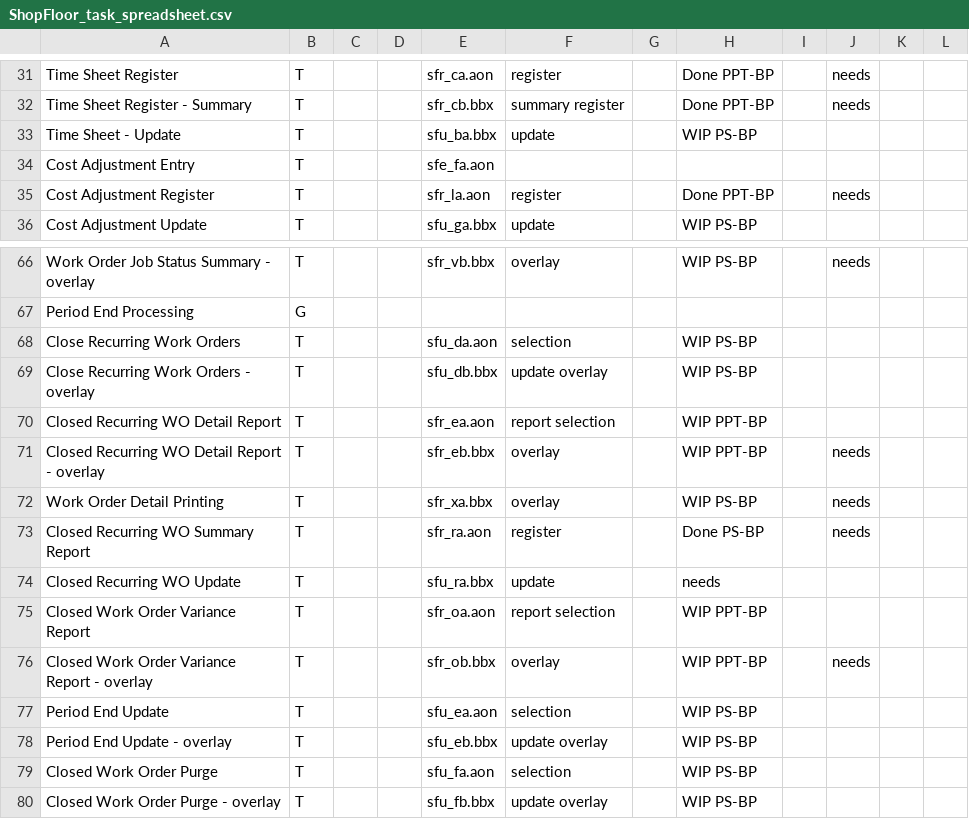
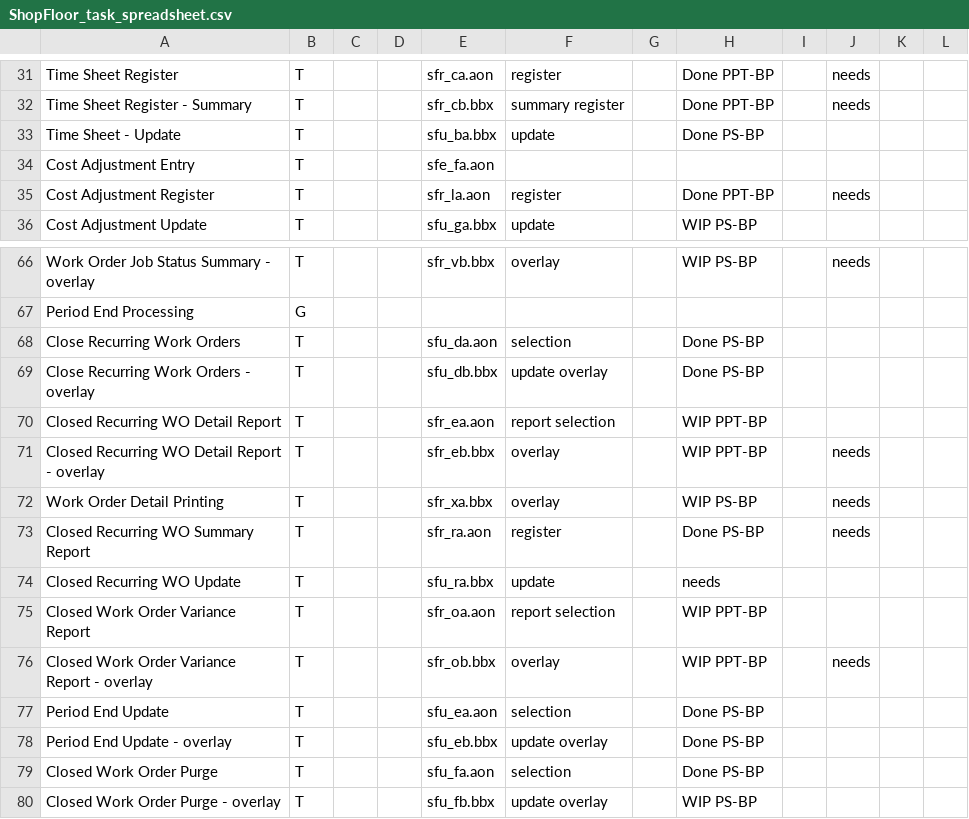
Before and after one commit to nmlynx/AddonSoftware, a CSV file: docs/ShopFloor_task_spreadsheet.csv, drawn as a sheet; only a part is shown, gaps mark what is left out.

Commit message:
CodePort changes status checked in spreadsheet of addon_project_tasks.csv

```diff
--- a/docs/ShopFloor_task_spreadsheet.csv
+++ b/docs/ShopFloor_task_spreadsheet.csv
@@ -32,3 +32,3 @@ Time Sheet Register,T,,,sfr_ca.aon,register,,Done PPT-BP,,needs
 Time Sheet Register - Summary,T,,,sfr_cb.bbx,summary register,,Done PPT-BP,,needs
-Time Sheet - Update,T,,,sfu_ba.bbx,update,,WIP PS-BP,,
+Time Sheet - Update,T,,,sfu_ba.bbx,update,,Done PS-BP,,
 Cost Adjustment Entry,T,,,sfe_fa.aon,,,,,
@@ -67,4 +67,4 @@ Work Order Job Status Summary - overlay,T,,,sfr_vb.bbx,overlay,,WIP PS-BP,,needs
 Period End Processing,G,,,,,,,,
-Close Recurring Work Orders,T,,,sfu_da.aon,selection,,WIP PS-BP,,
-Close Recurring Work Orders - overlay,T,,,sfu_db.bbx,update overlay,,WIP PS-BP,,
+Close Recurring Work Orders,T,,,sfu_da.aon,selection,,Done PS-BP,,
+Close Recurring Work Orders - overlay,T,,,sfu_db.bbx,update overlay,,Done PS-BP,,
 Closed Recurring WO Detail Report,T,,,sfr_ea.aon,report selection,,WIP PPT-BP,,
@@ -76,5 +76,5 @@ Closed Work Order Variance Report,T,,,sfr_oa.aon,report selection,,WIP PPT-BP,,
 Closed Work Order Variance Report - overlay,T,,,sfr_ob.bbx,overlay,,WIP PPT-BP,,needs
-Period End Update,T,,,sfu_ea.aon,selection,,WIP PS-BP,,
-Period End Update - overlay,T,,,sfu_eb.bbx,update overlay,,WIP PS-BP,,
-Closed Work Order Purge,T,,,sfu_fa.aon,selection,,WIP PS-BP,,
+Period End Update,T,,,sfu_ea.aon,selection,,Done PS-BP,,
+Period End Update - overlay,T,,,sfu_eb.bbx,update overlay,,Done PS-BP,,
+Closed Work Order Purge,T,,,sfu_fa.aon,selection,,Done PS-BP,,
 Closed Work Order Purge - overlay,T,,,sfu_fb.bbx,update overlay,,WIP PS-BP,,
```
